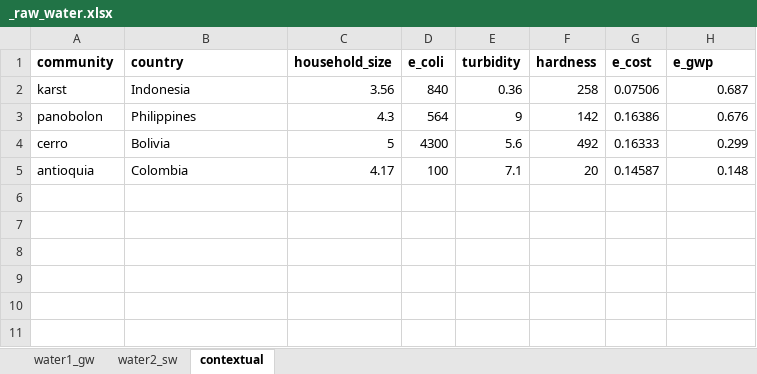
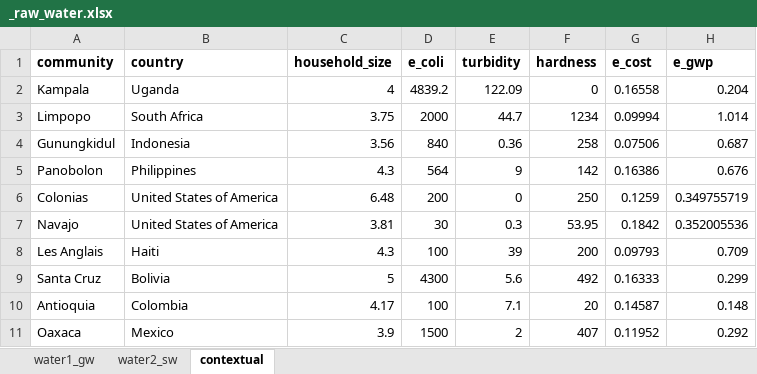
Before and after one commit to QSD-Group/EXPOsan, an Excel workbook: exposan/pou_disinfection/data/_raw_water.xlsx, sheet contextual, drawn as a sheet; values as stored, in another font and other column widths than the file's, no borders; addresses are those after the commit; the diff names each change by its address in the sheet, - before the commit and + after, or states it on an @@ line.

```diff
--- a/exposan/pou_disinfection/data/_raw_water.xlsx (sheet contextual)
+++ b/exposan/pou_disinfection/data/_raw_water.xlsx (sheet contextual)
+row 2: Kampala | Uganda | 4 | 4839.2 | 122.09 | 0 | 0.16558 | 0.204
+row 3: Limpopo | South Africa | 3.75 | 2000 | 44.7 | 1234 | 0.09994 | 1.014
-A4 (community): karst
+A4 (community): Gunungkidul
-A5 (community): panobolon
+A5 (community): Panobolon
+row 6: Colonias | United States of America | 6.48 | 200 | 0 | 250 | 0.1259 | 0.349755719
+row 7: Navajo | United States of America | 3.81 | 30 | 0.3 | 53.95 | 0.1842 | 0.352005536
+row 8: Les Anglais | Haiti | 4.3 | 100 | 39 | 200 | 0.09793 | 0.709
-A9 (community): cerro
+A9 (community): Santa Cruz
-A10 (community): antioquia
+A10 (community): Antioquia
+row 11: Oaxaca | Mexico | 3.9 | 1500 | 2 | 407 | 0.11952 | 0.292
```
Also changed, not shown: 2 other files.
